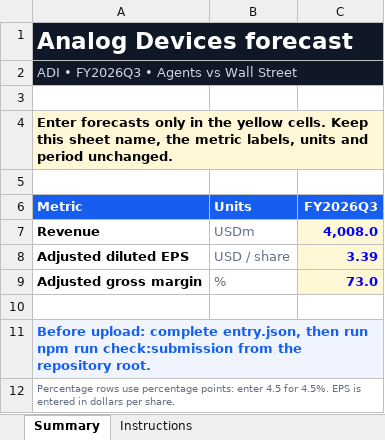
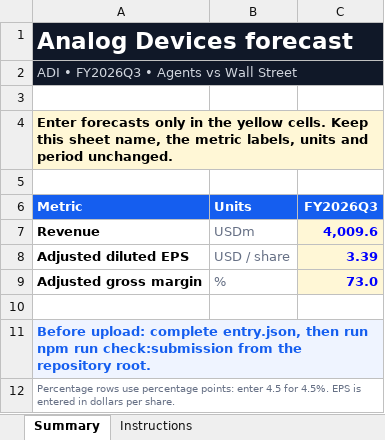
Before and after one commit to inn-goose/sloppe-street-hackathon, an Excel workbook: submission/ADI-FY2026Q3.xlsx, sheet Summary, drawn as a sheet; values as stored, in another font and other column widths than the file's, no borders; the diff names each change by its address in the sheet, - before the commit and + after, or states it on an @@ line.

```diff
--- a/submission/ADI-FY2026Q3.xlsx (sheet Summary)
+++ b/submission/ADI-FY2026Q3.xlsx (sheet Summary)
-C7 (FY2026Q3): 4,008.0
+C7 (FY2026Q3): 4,009.6
```
Also changed, not shown: submission/DE-FY2026Q3.xlsx, submission/HAS-FY2026.xlsx, 4 other files.
